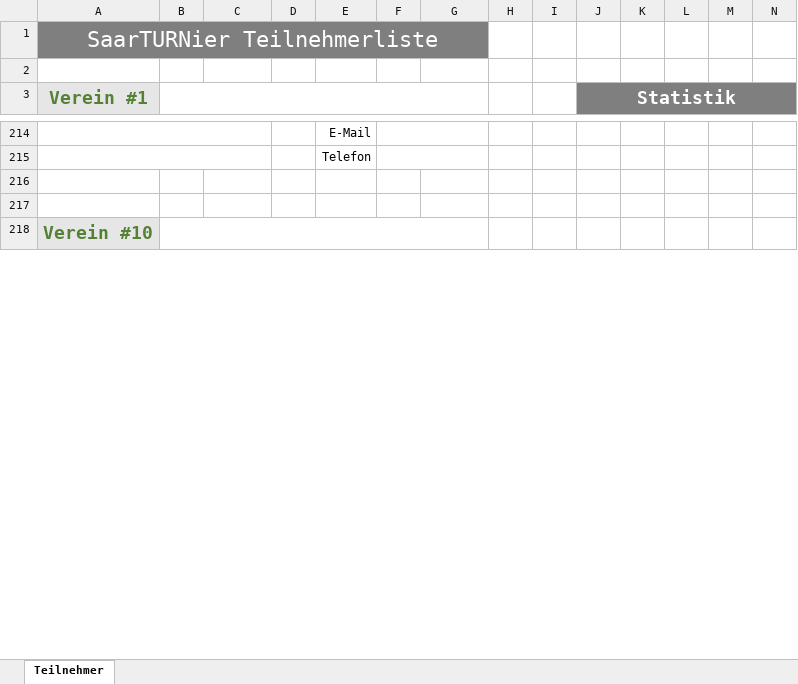
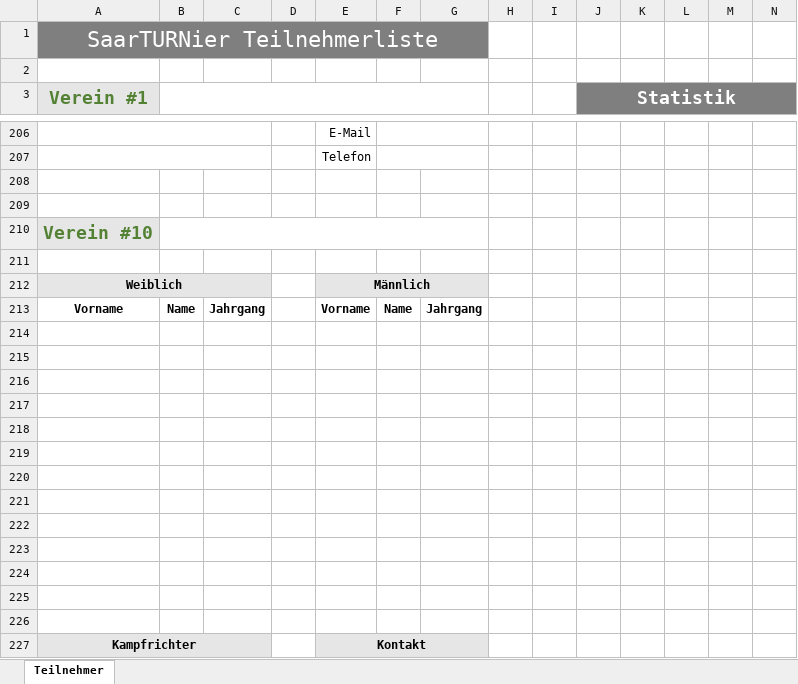
Before and after one commit to TV-St-Ingbert-Turnen/saarTURNier-utils, an Excel workbook: templates/Teilnehmerliste.xlsx, sheet Teilnehmer, drawn as a sheet; only a part is shown, gaps mark what is left out; values as stored, in another font and other column widths than the file's, no borders; the diff covers the shown part only; the diff names each change by its address in the sheet, - before the commit and + after, or states it on an @@ line.

```diff
--- a/templates/Teilnehmerliste.xlsx (sheet Teilnehmer)
+++ b/templates/Teilnehmerliste.xlsx (sheet Teilnehmer)
+row 211: (empty)
+row 212: Weiblich |  |  |  | Männlich
+row 213: Vorname | Name | Jahrgang |  | Vorname | Name | Jahrgang
+row 214: (empty)
+row 215: (empty)
+row 216: (empty)
+row 217: (empty)
+row 218: (empty)
+row 219: (empty)
+row 220: (empty)
+row 221: (empty)
+row 222: (empty)
+row 223: (empty)
+row 224: (empty)
+row 225: (empty)
+row 226: (empty)
+row 227: Kampfrichter |  |  |  | Kontakt
```
Also changed, not shown: 98 added rows and 8 removed rows elsewhere in this sheet, templates/Wettkampfplan.xlsx.
